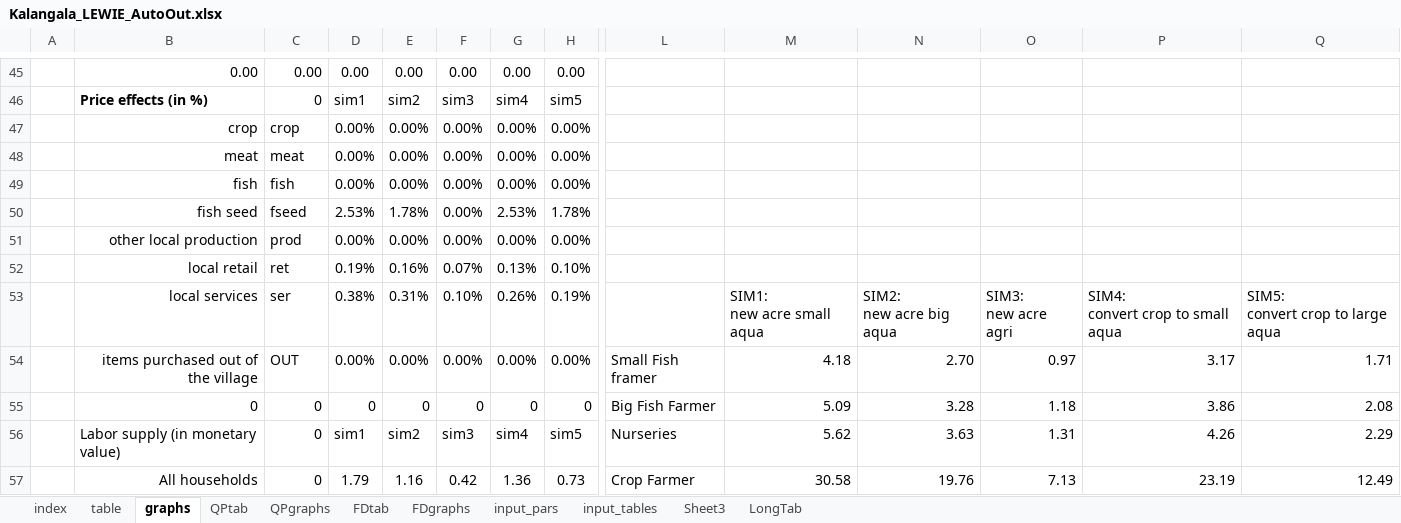
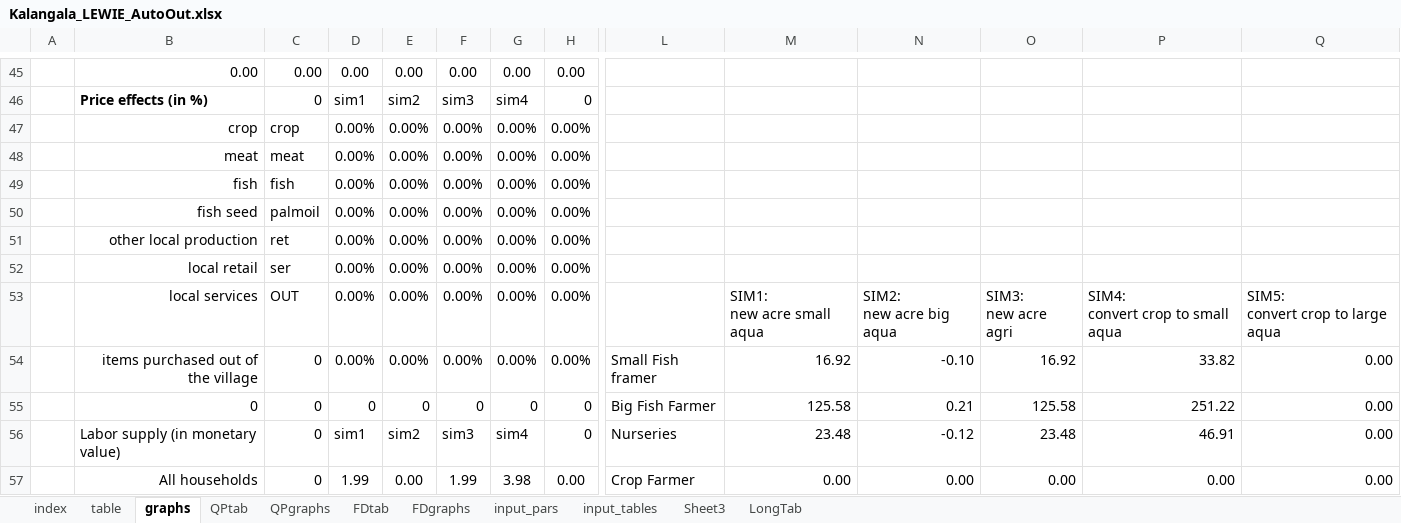
Before and after one commit to mfilipski/OilPalmLEWIE, an Excel workbook: Kalangala_LEWIE_AutoOut.xlsx, sheet graphs, drawn as a sheet; only a part is shown, gaps mark what is left out; values as stored, in another font and other column widths than the file's, no borders; charts and pictures and conditional formats not drawn; removed rows and columns are numbered as before the commit, all else as after; rows hold the shown columns only; ↵ is a line break in a cell; the diff covers the shown part only; the diff names each change by its address in the sheet, - before the commit and + after, or states it on an @@ line.

```diff
--- a/Kalangala_LEWIE_AutoOut.xlsx (sheet graphs)
+++ b/Kalangala_LEWIE_AutoOut.xlsx (sheet graphs)
-H46: sim5
+H46: 0
-row 50:  | fish seed | fseed | 2.53% | 1.78% | 0.00% | 2.53% | 1.78%
+row 50:  | fish seed | palmoil | 0.00% | 0.00% | 0.00% | 0.00% | 0.00%
-C51: prod
+C51: ret
-row 52:  | local retail | ret | 0.19% | 0.16% | 0.07% | 0.13% | 0.10%
-row 53:  | local services | ser | 0.38% | 0.31% | 0.10% | 0.26% | 0.19% |  | SIM1: ↵ new acre small aqua | SIM2: ↵ new acre big aqua | SIM3: ↵ new acre agri | SIM4: ↵ convert crop to small aqua | SIM5: ↵ convert crop to large aqua
+row 52:  | local retail | ser | 0.00% | 0.00% | 0.00% | 0.00% | 0.00%
+row 53:  | local services | OUT | 0.00% | 0.00% | 0.00% | 0.00% | 0.00% |  | SIM1: ↵ new acre small aqua | SIM2: ↵ new acre big aqua | SIM3: ↵ new acre agri | SIM4: ↵ convert crop to small aqua | SIM5: ↵ convert crop to large aqua
-C54: OUT
+C54: 0
-M54: 4.18
+M54: 16.92
-N54: 2.70
+N54: -0.10
-O54: 0.97
+O54: 16.92
-P54: 3.17
+P54: 33.82
-Q54: 1.71
+Q54: 0.00
-M55: 5.09
+M55: 125.58
-N55: 3.28
+N55: 0.21
-O55: 1.18
+O55: 125.58
-P55: 3.86
+P55: 251.22
-Q55: 2.08
+Q55: 0.00
-H56: sim5
+H56: 0
-M56: 5.62
+M56: 23.48
-N56: 3.63
+N56: -0.12
-O56: 1.31
+O56: 23.48
-P56: 4.26
+P56: 46.91
-Q56: 2.29
+Q56: 0.00
-row 57:  | All households | 0 | 1.79 | 1.16 | 0.42 | 1.36 | 0.73 | Crop Farmer | 30.58 | 19.76 | 7.13 | 23.19 | 12.49
+row 57:  | All households | 0 | 1.99 | 0.00 | 1.99 | 3.98 | 0.00 | Crop Farmer | 0.00 | 0.00 | 0.00 | 0.00 | 0.00
```
Also changed, not shown: 30 added rows, 30 removed rows and 82 edited cells elsewhere in this sheet, sheet FDgraphs, sheet QPgraphs, sheet FDtab, sheet QPtab, sheet input_tables, sheet input_pars, 2 more sheets, formulas that keep their value, charts or pictures, AutoSAM_Kalangala.xlsx, 2 other files.
